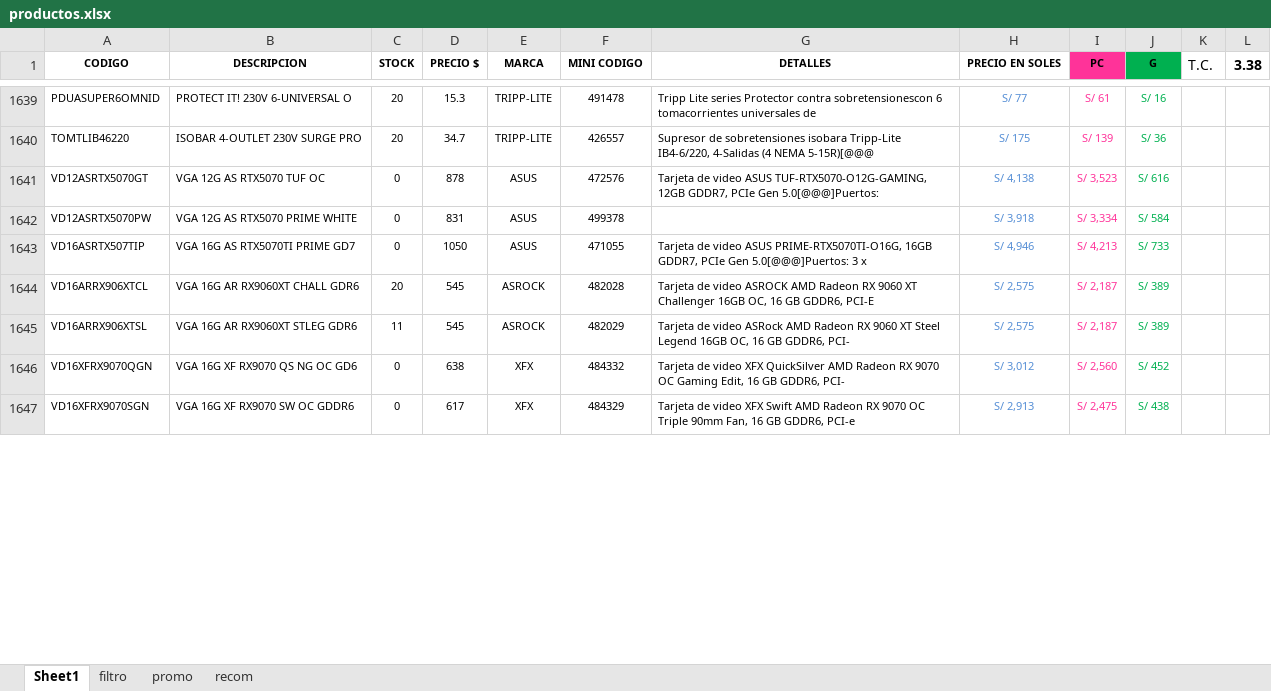
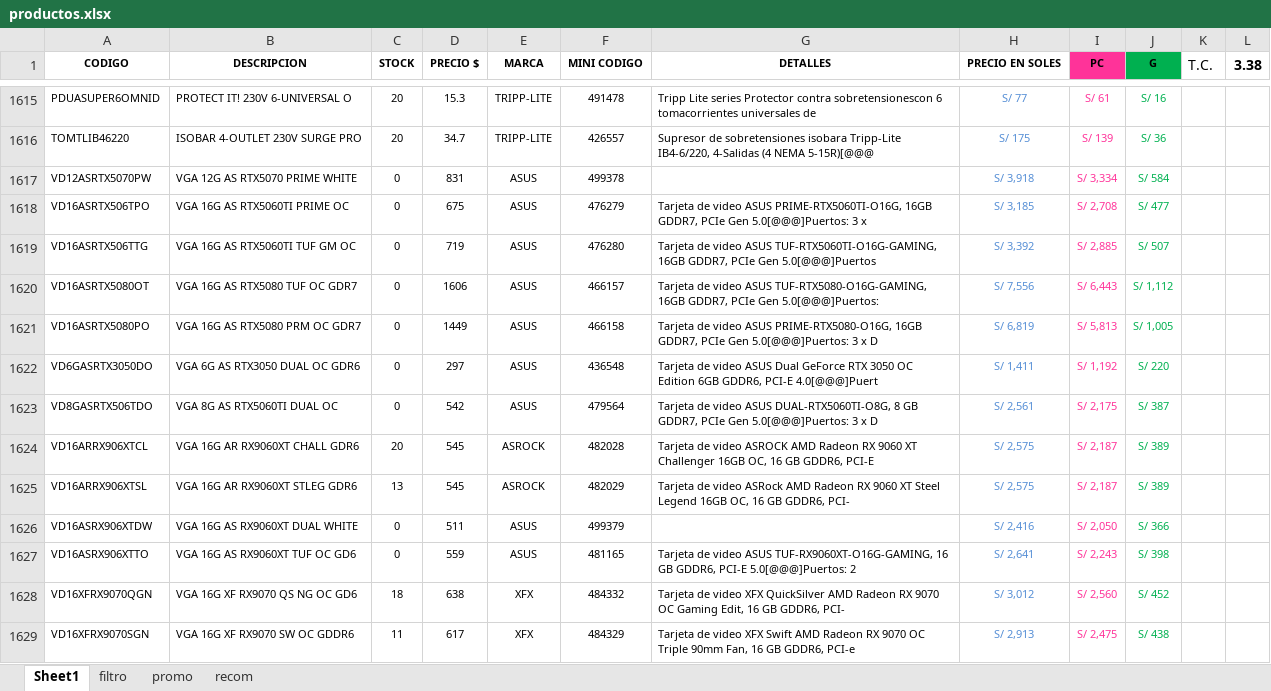
Before and after one commit to scperu/store, an Excel workbook: productos.xlsx, sheet Sheet1, drawn as a sheet; only a part is shown, gaps mark what is left out; values as stored, in another font and other column widths than the file's, no borders; table styles not drawn; removed rows and columns are numbered as before the commit, all else as after; the diff covers the shown part only; the diff names each change by its address in the sheet, - before the commit and + after, or states it on an @@ line.

```diff
--- a/productos.xlsx (sheet Sheet1)
+++ b/productos.xlsx (sheet Sheet1)
-row 1641: VD12ASRTX5070GT | VGA 12G AS RTX5070 TUF OC | 0 | 878 | ASUS | 472576 | Tarjeta de video ASUS TUF-RTX5070-O12G-GAMING, 12GB GDDR7, PCIe Gen 5.0[@@@]Puertos: | S/ 4,138 | S/ 3,523 | S/ 616
-row 1643: VD16ASRTX507TIP | VGA 16G AS RTX5070TI PRIME GD7 | 0 | 1050 | ASUS | 471055 | Tarjeta de video ASUS PRIME-RTX5070TI-O16G, 16GB GDDR7, PCIe Gen 5.0[@@@]Puertos: 3 x | S/ 4,946 | S/ 4,213 | S/ 733
+row 1618: VD16ASRTX506TPO | VGA 16G AS RTX5060TI PRIME OC | 0 | 675 | ASUS | 476279 | Tarjeta de video ASUS PRIME-RTX5060TI-O16G, 16GB GDDR7, PCIe Gen 5.0[@@@]Puertos: 3 x | S/ 3,185 | S/ 2,708 | S/ 477
+row 1619: VD16ASRTX506TTG | VGA 16G AS RTX5060TI TUF GM OC | 0 | 719 | ASUS | 476280 | Tarjeta de video ASUS TUF-RTX5060TI-O16G-GAMING, 16GB GDDR7, PCIe Gen 5.0[@@@]Puertos | S/ 3,392 | S/ 2,885 | S/ 507
+row 1620: VD16ASRTX5080OT | VGA 16G AS RTX5080 TUF OC GDR7 | 0 | 1606 | ASUS | 466157 | Tarjeta de video ASUS TUF-RTX5080-O16G-GAMING, 16GB GDDR7, PCIe Gen 5.0[@@@]Puertos: | S/ 7,556 | S/ 6,443 | S/ 1,112
+row 1621: VD16ASRTX5080PO | VGA 16G AS RTX5080 PRM OC GDR7 | 0 | 1449 | ASUS | 466158 | Tarjeta de video ASUS PRIME-RTX5080-O16G, 16GB GDDR7, PCIe Gen 5.0[@@@]Puertos: 3 x D | S/ 6,819 | S/ 5,813 | S/ 1,005
+row 1622: VD6GASRTX3050DO | VGA 6G AS RTX3050 DUAL OC GDR6 | 0 | 297 | ASUS | 436548 | Tarjeta de video ASUS Dual GeForce RTX 3050 OC Edition 6GB GDDR6, PCI-E 4.0[@@@]Puert | S/ 1,411 | S/ 1,192 | S/ 220
+row 1623: VD8GASRTX506TDO | VGA 8G AS RTX5060TI DUAL OC | 0 | 542 | ASUS | 479564 | Tarjeta de video ASUS DUAL-RTX5060TI-O8G, 8 GB GDDR7, PCIe Gen 5.0[@@@]Puertos: 3 x D | S/ 2,561 | S/ 2,175 | S/ 387
-C1625 (STOCK): 11
+C1625 (STOCK): 13
+row 1626: VD16ASRX906XTDW | VGA 16G AS RX9060XT DUAL WHITE | 0 | 511 | ASUS | 499379 |  | S/ 2,416 | S/ 2,050 | S/ 366
+row 1627: VD16ASRX906XTTO | VGA 16G AS RX9060XT TUF OC GD6 | 0 | 559 | ASUS | 481165 | Tarjeta de video ASUS TUF-RX9060XT-O16G-GAMING, 16 GB GDDR6, PCI-E 5.0[@@@]Puertos: 2 | S/ 2,641 | S/ 2,243 | S/ 398
-C1628 (STOCK): 0
+C1628 (STOCK): 18
-C1629 (STOCK): 0
+C1629 (STOCK): 11
```
Also changed, not shown: 63 added rows, 69 removed rows, 268 edited cells and cell formats elsewhere in this sheet, sheet filtro, formulas that keep their value.
